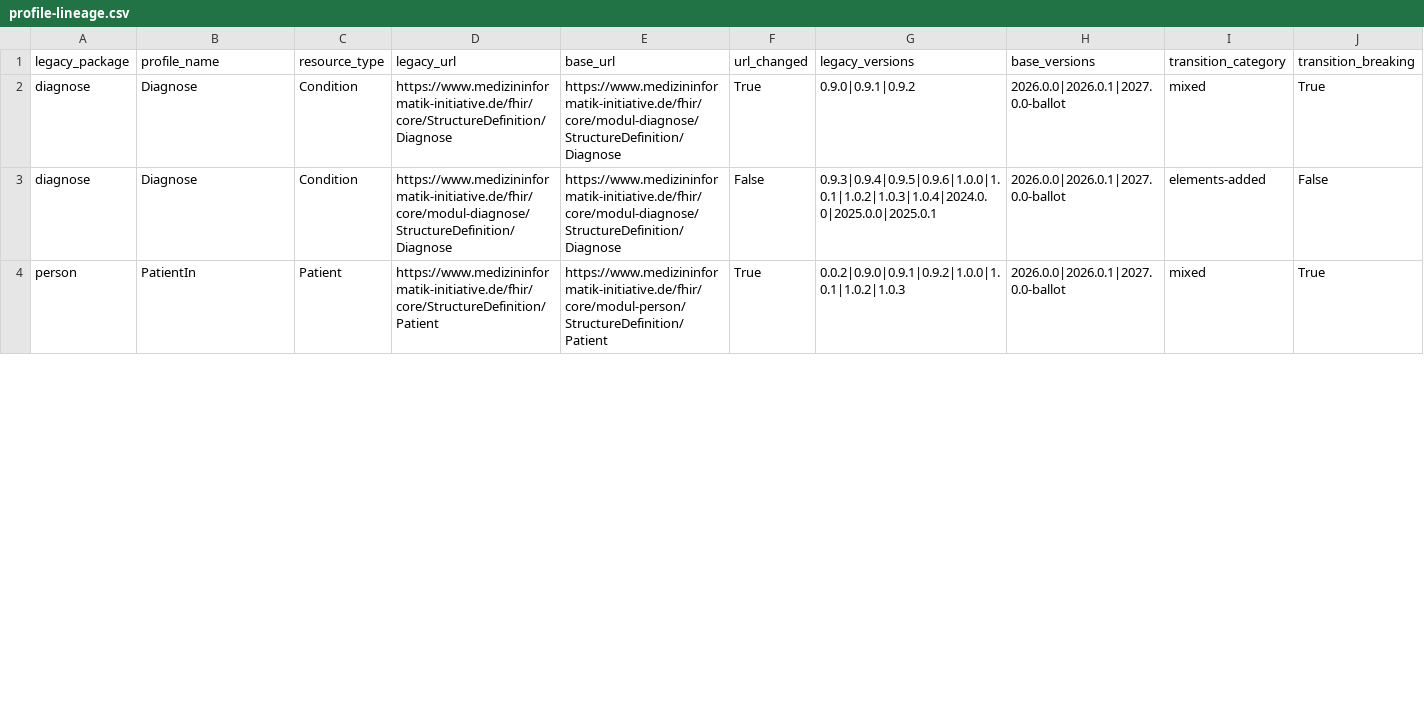
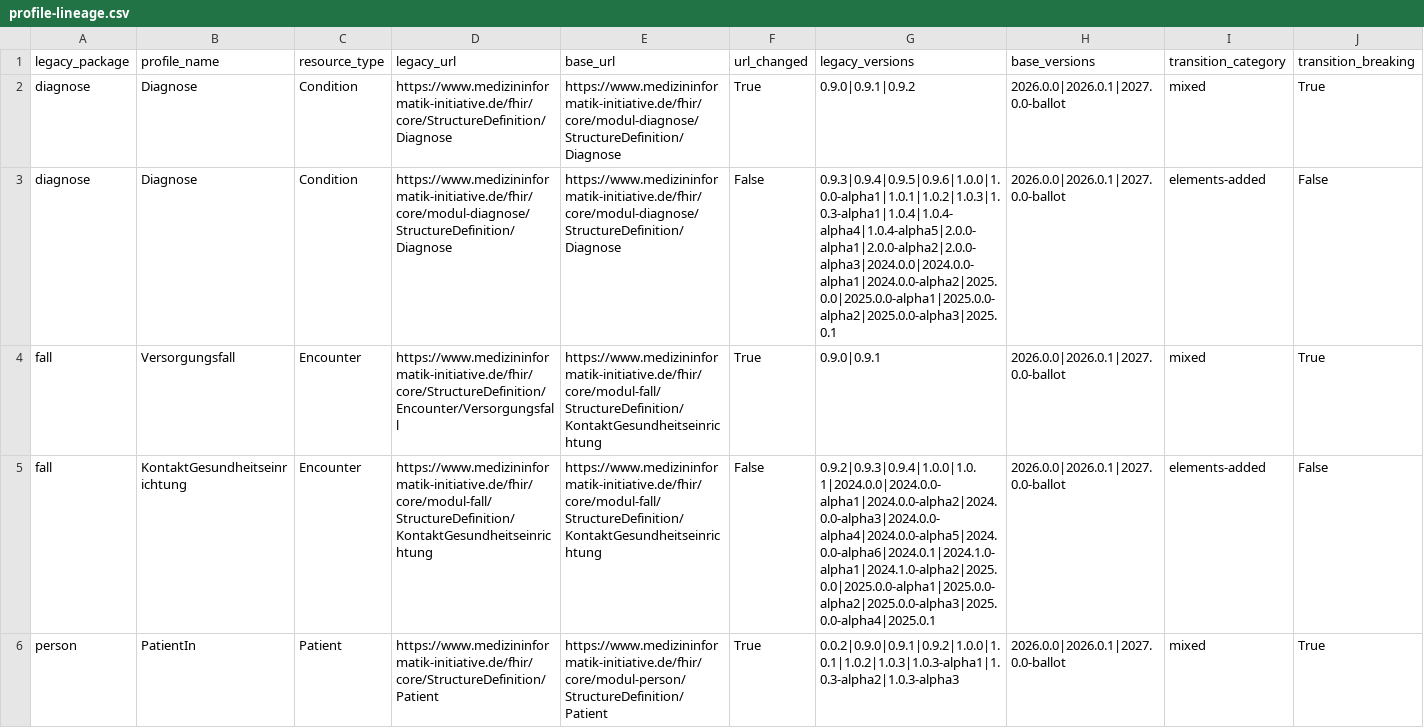
Before and after one commit to medizininformatik-initiative/mii-kerndatensatz-versionhistory, a CSV file: data/profile-lineage.csv, drawn as a sheet; only a part is shown; addresses are those after the commit; rows hold the shown columns only; the diff covers the shown part only; the diff names each change by its address in the sheet, - before the commit and + after, or states it on an @@ line.

```diff
--- a/data/profile-lineage.csv
+++ b/data/profile-lineage.csv
-G3 (legacy_versions): 0.9.3|0.9.4|0.9.5|0.9.6|1.0.0|1.0.1|1.0.2|1.0.3|1.0.4|2024.0.0|2025.0.0|2025.0.1
+G3 (legacy_versions): 0.9.3|0.9.4|0.9.5|0.9.6|1.0.0|1.0.0-alpha1|1.0.1|1.0.2|1.0.3|1.0.3-alpha1|1.0.4|1.0.4-alpha4|1.0.4-alpha5|2.0.0-alpha1|2.0.0-alpha2|2.0.0-alpha3|2024.0.0|2024.0.0-alpha1|2024.0.0-alpha2|2025.0.0|2025.0.0-alpha1|2025.0.0-alpha2|2025.0.0-alpha3|2025.0.1
@@ row 12 moved to row 4: fall @@
+row 5: fall | KontaktGesundheitseinrichtung | Encounter | https://www.medizininformatik-initiative.de/fhir/core/modul-fall/StructureDefinition/KontaktGesundheitseinrichtung | https://www.medizininformatik-initiative.de/fhir/core/modul-fall/StructureDefinition/KontaktGesundheitseinrichtung | False | 0.9.2|0.9.3|0.9.4|1.0.0|1.0.1|2024.0.0|2024.0.0-alpha1|2024.0.0-alpha2|2024.0.0-alpha3|2024.0.0-alpha4|2024.0.0-alpha5|2024.0.0-alpha6|2024.0.1|2024.1.0-alpha1|2024.1.0-alpha2|2025.0.0|2025.0.0-alpha1|2025.0.0-alpha2|2025.0.0-alpha3|2025.0.0-alpha4|2025.0.1 | 2026.0.0|2026.0.1|2027.0.0-ballot | elements-added | False
-G6 (legacy_versions): 0.0.2|0.9.0|0.9.1|0.9.2|1.0.0|1.0.1|1.0.2|1.0.3
+G6 (legacy_versions): 0.0.2|0.9.0|0.9.1|0.9.2|1.0.0|1.0.1|1.0.2|1.0.3|1.0.3-alpha1|1.0.3-alpha2|1.0.3-alpha3
```
Also changed, not shown: 1 removed row and 7 edited cells elsewhere in this file, data/rename-candidates-2027.csv, 10 other files.
